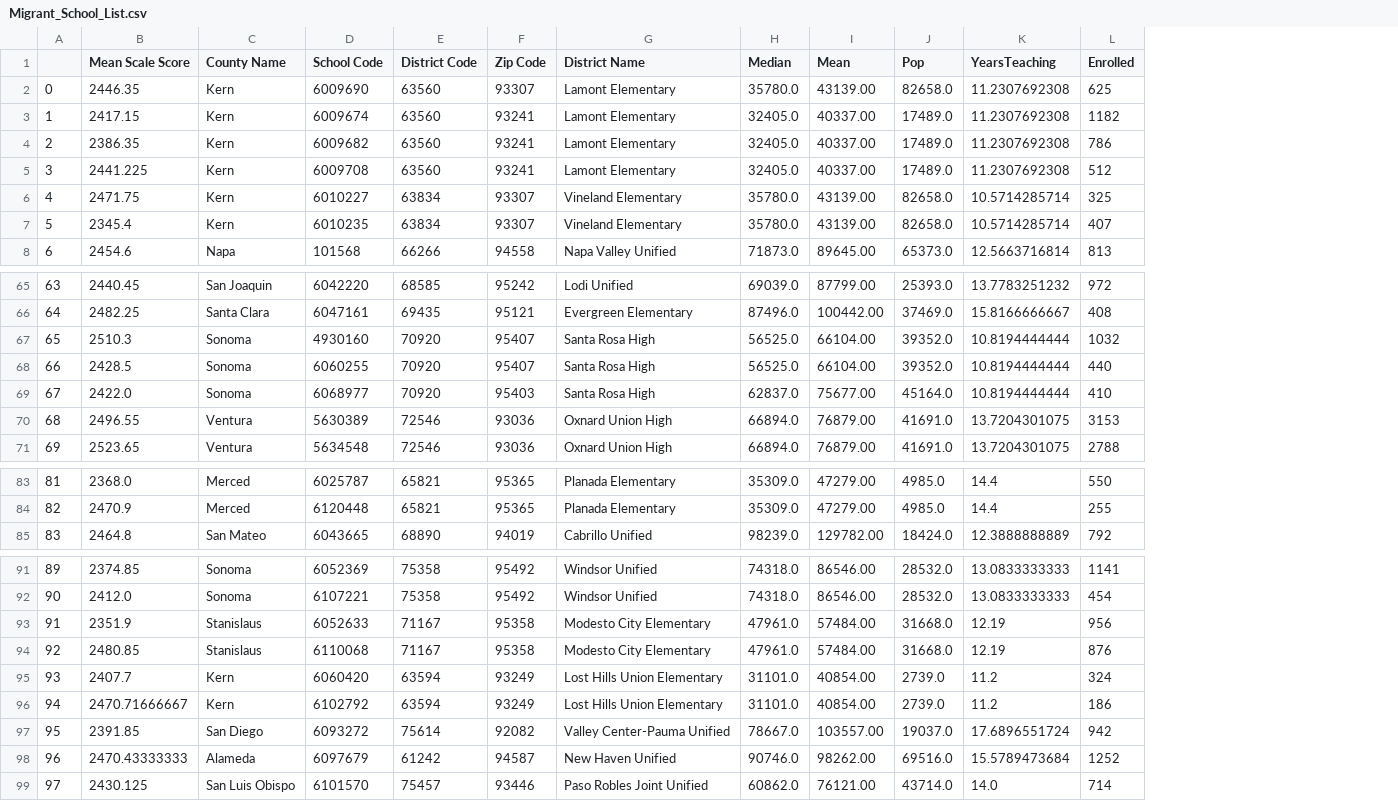
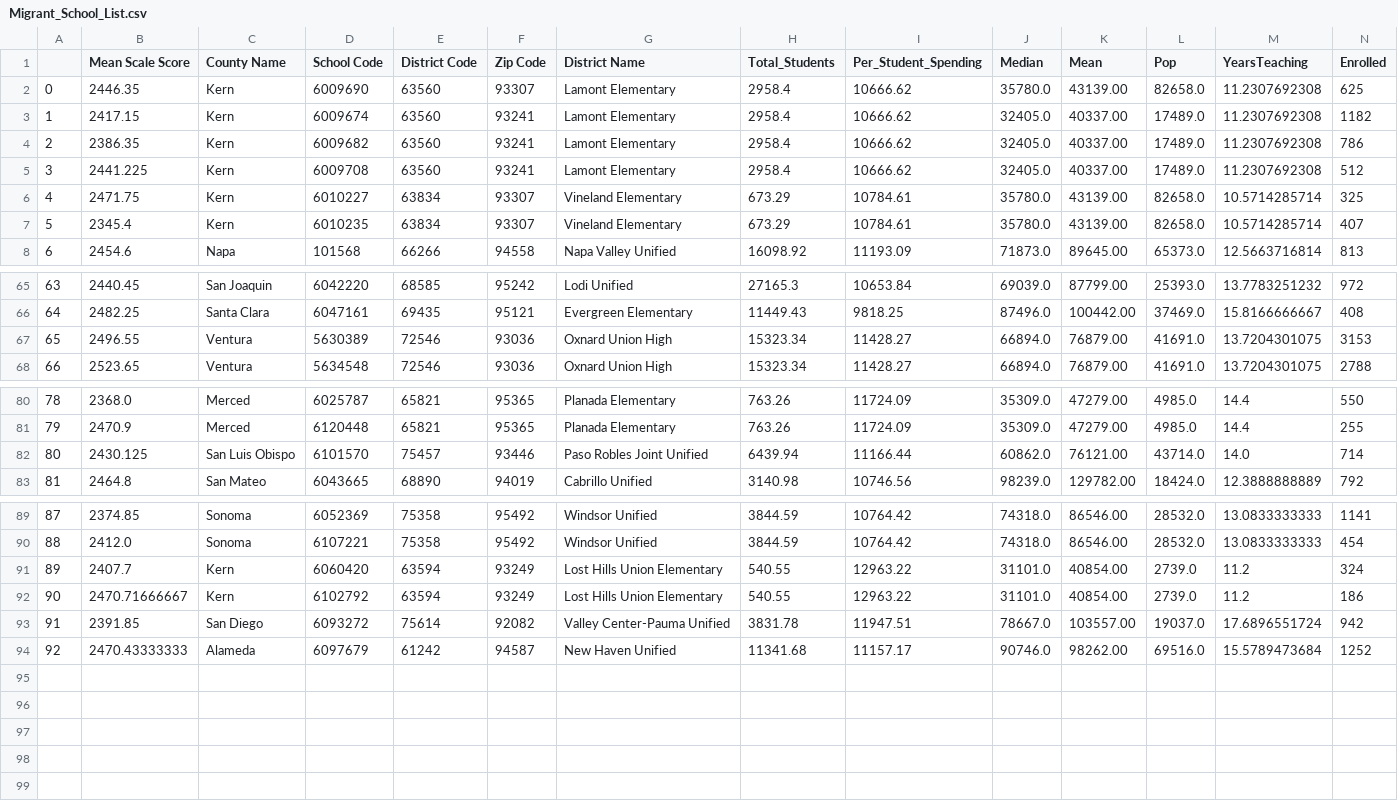
Before and after one commit to NathanLaird/Migrant-Education, a CSV file: Data/Migrant_School_List.csv, drawn as a sheet; only a part is shown, gaps mark what is left out; removed rows and columns are numbered as before the commit, all else as after; rows hold the shown columns only; the diff covers the shown part only; the diff names each change by its address in the sheet, - before the commit and + after, or states it on an @@ line.

```diff
--- a/Data/Migrant_School_List.csv
+++ b/Data/Migrant_School_List.csv
+column H (Total_Students), rows 2-8: 2958.4 | 2958.4 | 2958.4 | 2958.4 | 673.29 | 673.29 | 16098.92; rows 65-68: 27165.3 | 11449.43 | 15323.34 | 15323.34; rows 80-81: 763.26 | 763.26; row 83: 3140.98; rows 89-94: 3844.59 | 3844.59 | 540.55 | 540.55 | 3831.78 | 11341.68
+column I (Per_Student_Spending), rows 2-8: 10666.62 | 10666.62 | 10666.62 | 10666.62 | 10784.61 | 10784.61 | 11193.09; rows 65-68: 10653.84 | 9818.25 | 11428.27 | 11428.27; rows 80-81: 11724.09 | 11724.09; row 83: 10746.56; rows 89-94: 10764.42 | 10764.42 | 12963.22 | 12963.22 | 11947.51 | 11157.17
@@ column A renumbered between rows 51 and 94 @@
-row 67: 65 | 2510.3 | Sonoma | 4930160 | 70920 | 95407 | Santa Rosa High | 56525.0 | 66104.00 | 39352.0 | 10.8194444444 | 1032
-row 68: 66 | 2428.5 | Sonoma | 6060255 | 70920 | 95407 | Santa Rosa High | 56525.0 | 66104.00 | 39352.0 | 10.8194444444 | 440
-row 69: 67 | 2422.0 | Sonoma | 6068977 | 70920 | 95403 | Santa Rosa High | 62837.0 | 75677.00 | 45164.0 | 10.8194444444 | 410
@@ row 99 moved to row 82: 80 @@
-row 93: 91 | 2351.9 | Stanislaus | 6052633 | 71167 | 95358 | Modesto City Elementary | 47961.0 | 57484.00 | 31668.0 | 12.19 | 956
-row 94: 92 | 2480.85 | Stanislaus | 6110068 | 71167 | 95358 | Modesto City Elementary | 47961.0 | 57484.00 | 31668.0 | 12.19 | 876
```
Also changed, not shown: 1 moved row elsewhere in this file, 3 other files.
